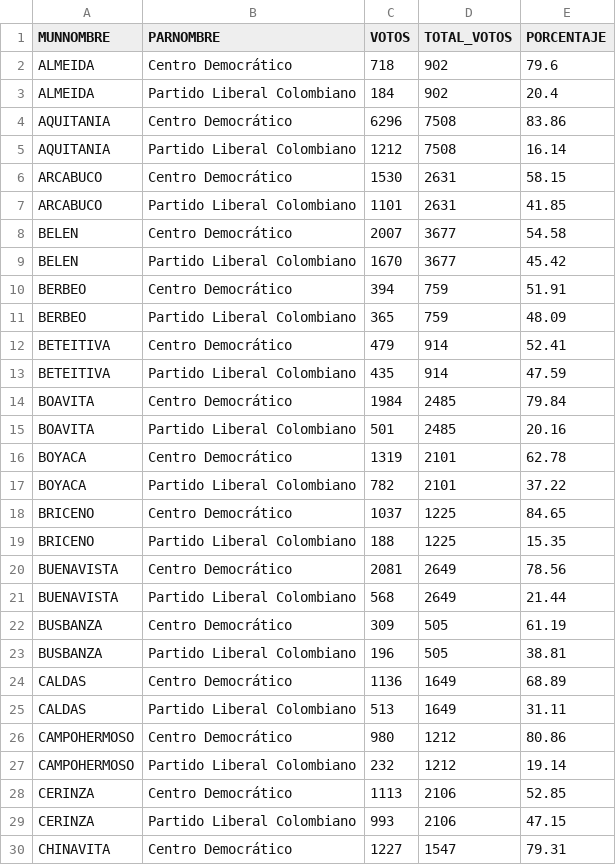
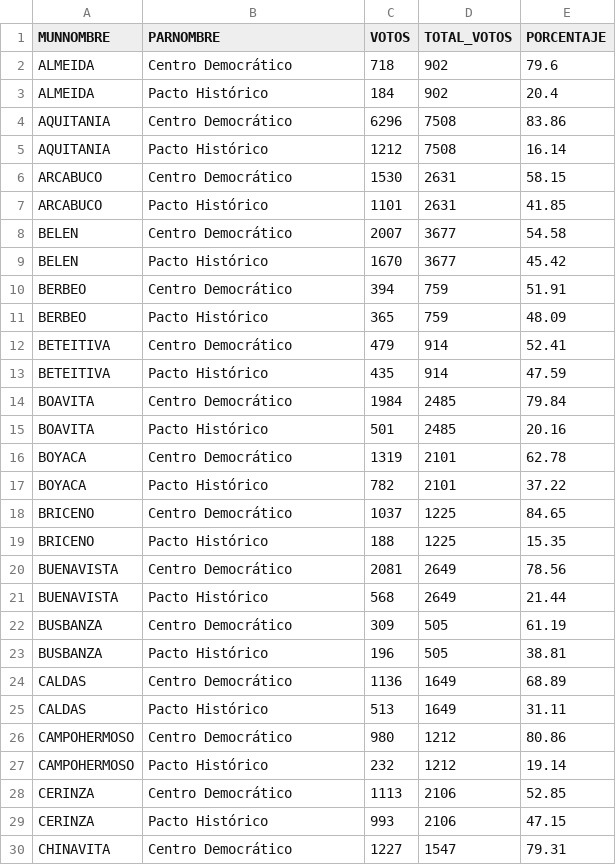
Before and after one commit to santiagohernandezrincon/observatorio-electoral-boyaca, a CSV file: data/votos_partido_municipio_2018_presidencia_2v.csv, drawn as a sheet; only a part is shown; the diff covers the shown part only.

```diff
--- a/data/votos_partido_municipio_2018_presidencia_2v.csv
+++ b/data/votos_partido_municipio_2018_presidencia_2v.csv
@@ -2,29 +2,29 @@ MUNNOMBRE;PARNOMBRE;VOTOS;TOTAL_VOTOS;PORCENTAJE
 ALMEIDA;Centro Democrático;718;902;79.6
-ALMEIDA;Partido Liberal Colombiano;184;902;20.4
+ALMEIDA;Pacto Histórico;184;902;20.4
 AQUITANIA;Centro Democrático;6296;7508;83.86
-AQUITANIA;Partido Liberal Colombiano;1212;7508;16.14
+AQUITANIA;Pacto Histórico;1212;7508;16.14
 ARCABUCO;Centro Democrático;1530;2631;58.15
-ARCABUCO;Partido Liberal Colombiano;1101;2631;41.85
+ARCABUCO;Pacto Histórico;1101;2631;41.85
 BELEN;Centro Democrático;2007;3677;54.58
-BELEN;Partido Liberal Colombiano;1670;3677;45.42
+BELEN;Pacto Histórico;1670;3677;45.42
 BERBEO;Centro Democrático;394;759;51.91
-BERBEO;Partido Liberal Colombiano;365;759;48.09
+BERBEO;Pacto Histórico;365;759;48.09
 BETEITIVA;Centro Democrático;479;914;52.41
-BETEITIVA;Partido Liberal Colombiano;435;914;47.59
+BETEITIVA;Pacto Histórico;435;914;47.59
 BOAVITA;Centro Democrático;1984;2485;79.84
-BOAVITA;Partido Liberal Colombiano;501;2485;20.16
+BOAVITA;Pacto Histórico;501;2485;20.16
 BOYACA;Centro Democrático;1319;2101;62.78
-BOYACA;Partido Liberal Colombiano;782;2101;37.22
+BOYACA;Pacto Histórico;782;2101;37.22
 BRICENO;Centro Democrático;1037;1225;84.65
-BRICENO;Partido Liberal Colombiano;188;1225;15.35
+BRICENO;Pacto Histórico;188;1225;15.35
 BUENAVISTA;Centro Democrático;2081;2649;78.56
-BUENAVISTA;Partido Liberal Colombiano;568;2649;21.44
+BUENAVISTA;Pacto Histórico;568;2649;21.44
 BUSBANZA;Centro Democrático;309;505;61.19
-BUSBANZA;Partido Liberal Colombiano;196;505;38.81
+BUSBANZA;Pacto Histórico;196;505;38.81
 CALDAS;Centro Democrático;1136;1649;68.89
-CALDAS;Partido Liberal Colombiano;513;1649;31.11
+CALDAS;Pacto Histórico;513;1649;31.11
 CAMPOHERMOSO;Centro Democrático;980;1212;80.86
-CAMPOHERMOSO;Partido Liberal Colombiano;232;1212;19.14
+CAMPOHERMOSO;Pacto Histórico;232;1212;19.14
 CERINZA;Centro Democrático;1113;2106;52.85
-CERINZA;Partido Liberal Colombiano;993;2106;47.15
+CERINZA;Pacto Histórico;993;2106;47.15
 CHINAVITA;Centro Democrático;1227;1547;79.31
```
Also changed, not shown: 109 edited cells elsewhere in this file, data/votos_partido_municipio_2010_presidencia_1v.csv, data/votos_partido_municipio_2018_presidencia_1v.csv, 2 other files.
